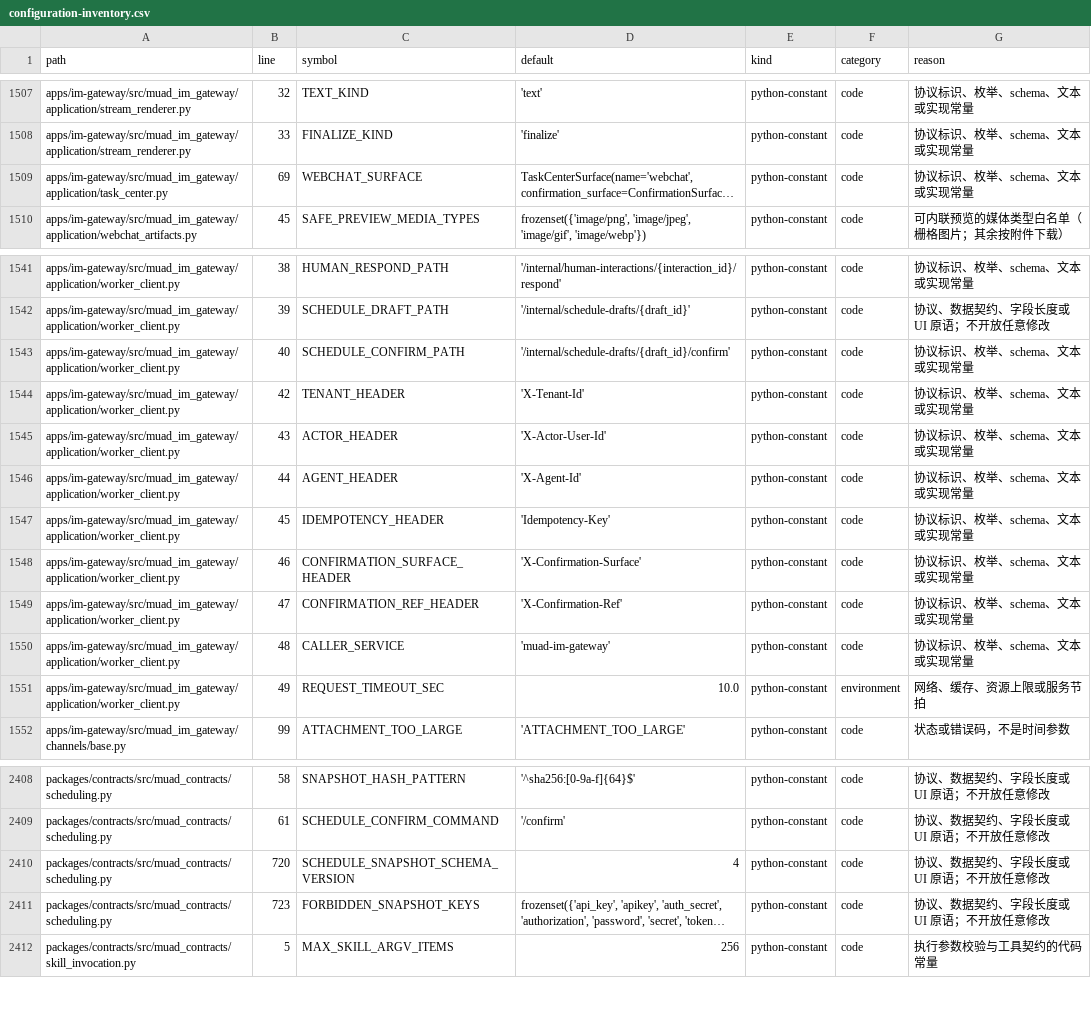
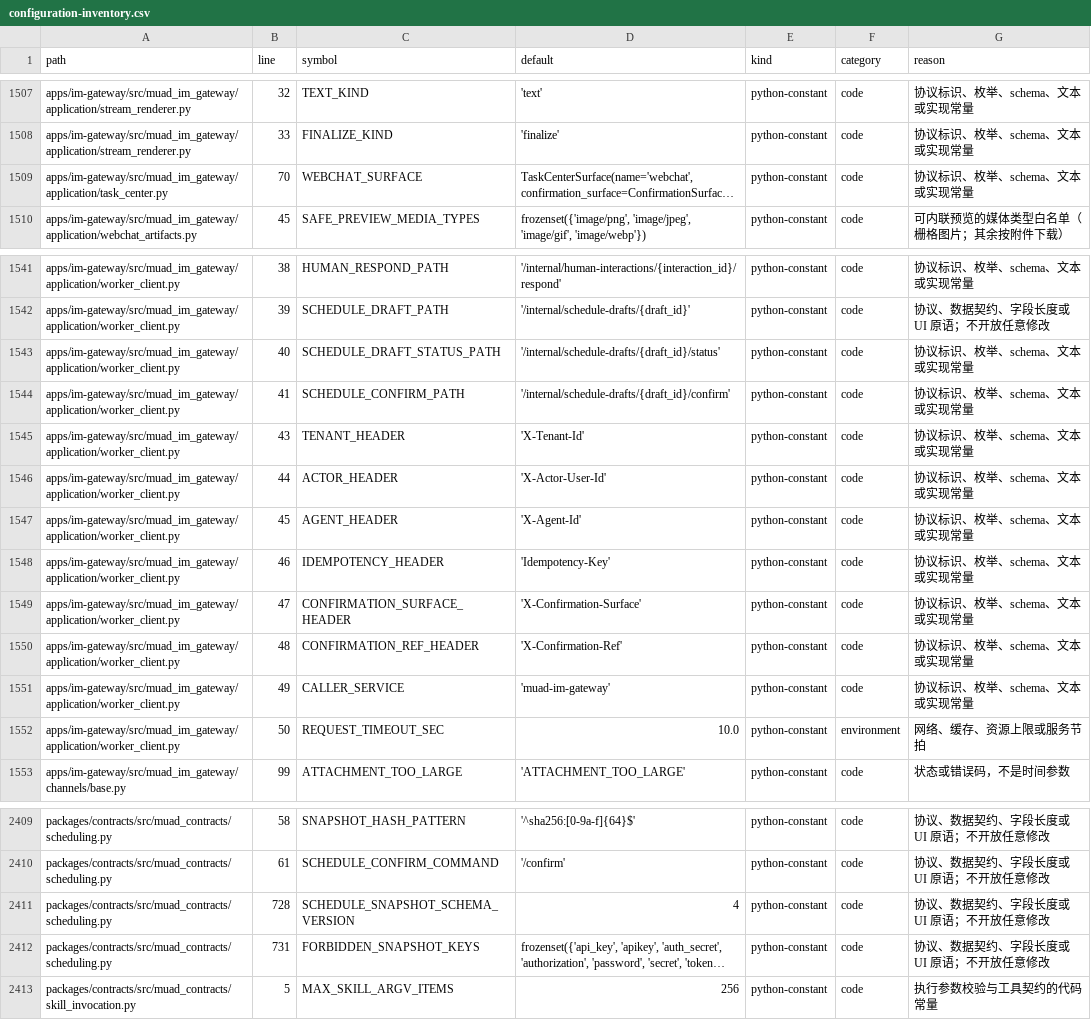
Before and after one commit to Michaelxwb/fluxion-harness, a CSV file: docs/configuration-inventory.csv, drawn as a sheet; only a part is shown, gaps mark what is left out; long unchanged cells end in …; addresses are those after the commit; the diff names each change by its address in the sheet, - before the commit and + after, or states it on an @@ line.

Commit message:
fix(webchat): style draft status checking and refresh inventory
Add the missing stylesheet rule for the checking status, and regenerate the
configuration inventory after adding the draft status route constant.

```diff
--- a/docs/configuration-inventory.csv
+++ b/docs/configuration-inventory.csv
-B1509 (line): 69
+B1509 (line): 70
+row 1543: apps/im-gateway/src/muad_im_gateway/application/worker_client.py | 40 | SCHEDULE_DRAFT_STATUS_PATH | '/internal/schedule-drafts/{draft_id}/status' | python-constant | code | 协议标识、枚举、schema、文本或实现常量
-B1544 (line): 40
+B1544 (line): 41
-B1545 (line): 42
+B1545 (line): 43
-B1546 (line): 43
+B1546 (line): 44
-B1547 (line): 44
+B1547 (line): 45
-B1548 (line): 45
+B1548 (line): 46
-B1549 (line): 46
+B1549 (line): 47
-B1550 (line): 47
+B1550 (line): 48
-B1551 (line): 48
+B1551 (line): 49
-B1552 (line): 49
+B1552 (line): 50
-B2411 (line): 720
+B2411 (line): 728
-B2412 (line): 723
+B2412 (line): 731
```
Also changed, not shown: 1 other file.
